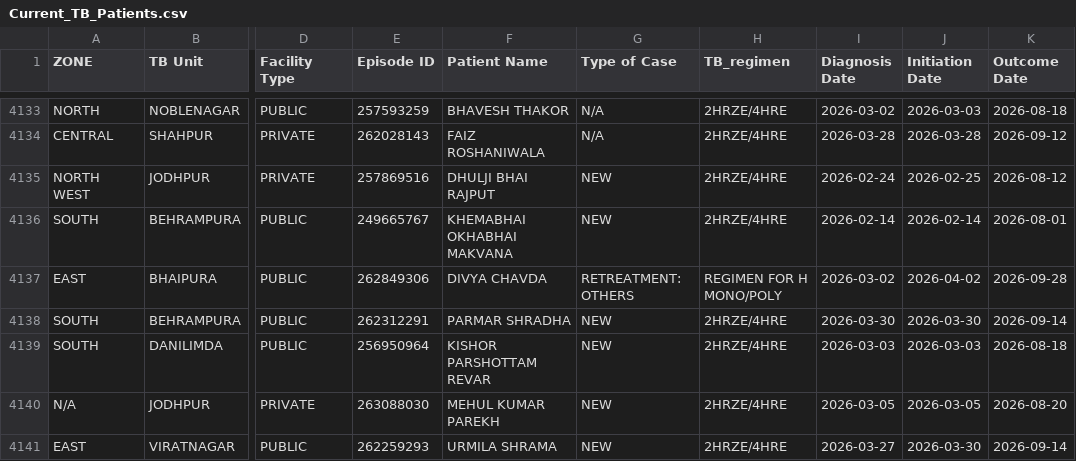
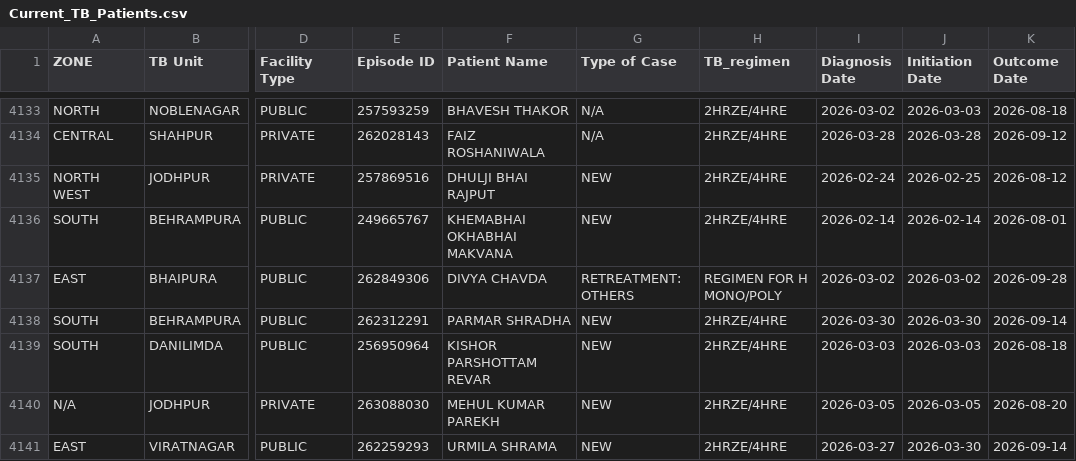
Before and after one commit to NTEP-AMC/blank-app, a CSV file: Current_TB_Patients.csv, drawn as a sheet; only a part is shown, gaps mark what is left out; the diff covers the shown part only; the diff names each change by its address in the sheet, - before the commit and + after, or states it on an @@ line.

```diff
--- a/Current_TB_Patients.csv
+++ b/Current_TB_Patients.csv
-J4137 (Initiation Date): 2026-04-02
+J4137 (Initiation Date): 2026-03-02
```
Also changed, not shown: 95 edited cells elsewhere in this file, Comparison_Matrix.csv, Master_Line_List.csv, 2 other files.
